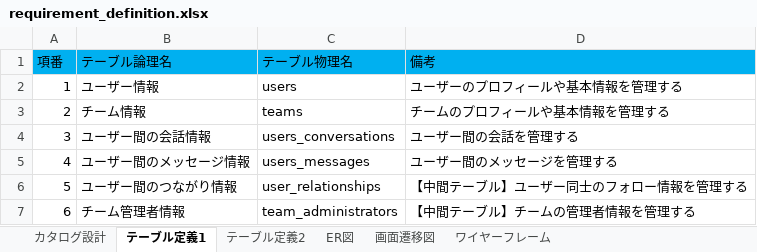
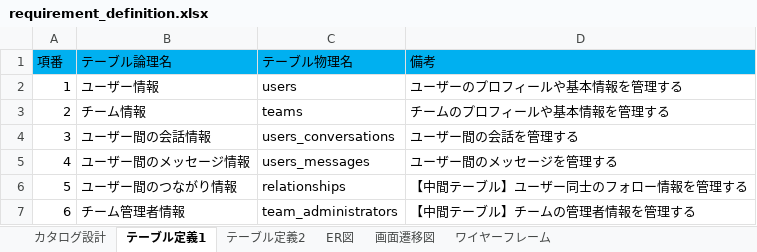
Before and after one commit to kthiro/dic_graduation_project, an Excel workbook: requirement_definition.xlsx, sheet テーブル定義1, drawn as a sheet; values as stored, in another font and other column widths than the file's, no borders; the diff names each change by its address in the sheet, - before the commit and + after, or states it on an @@ line.

```diff
--- a/requirement_definition.xlsx (sheet テーブル定義1)
+++ b/requirement_definition.xlsx (sheet テーブル定義1)
-C6 (テーブル物理名): user_relationships
+C6 (テーブル物理名): relationships
```
Also changed, not shown: sheet テーブル定義2, charts or pictures, 1 other file.
